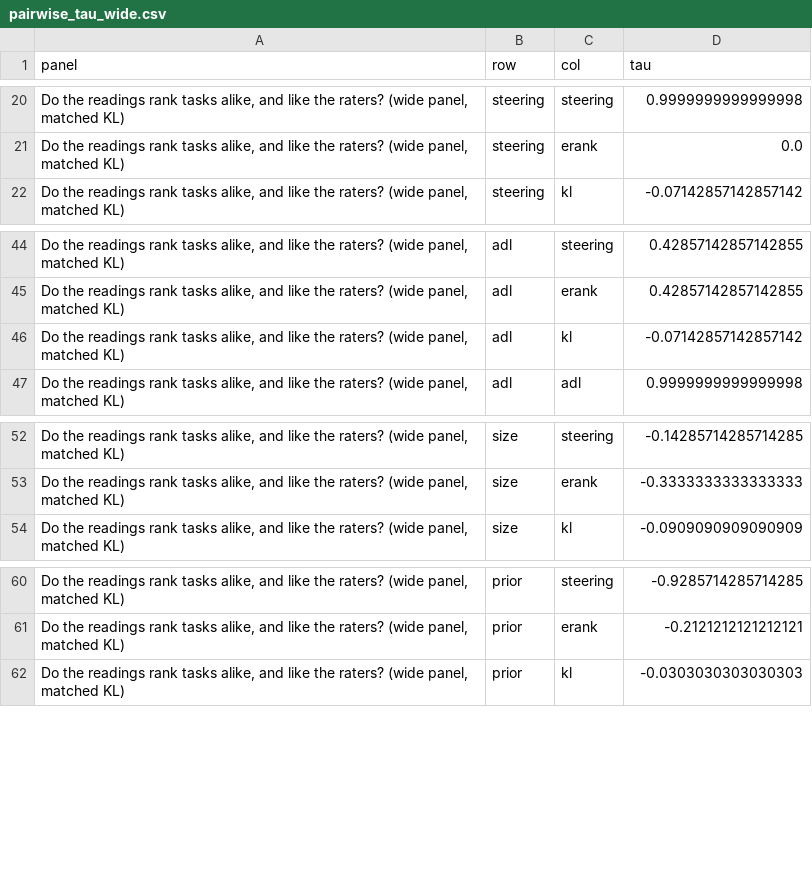
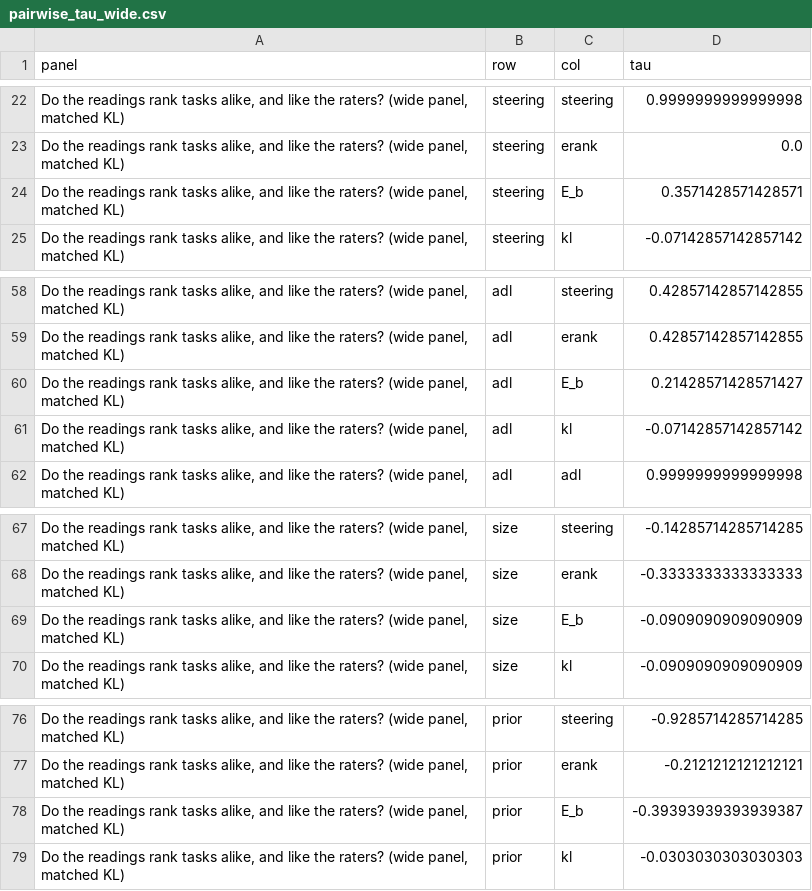
Before and after one commit to edwinagnew/commute-vpd, a CSV file: experiments/convergence_panel/figures/pairwise_tau_wide.csv, drawn as a sheet; only a part is shown, gaps mark what is left out; the diff covers the shown part only.

```diff
--- a/experiments/convergence_panel/figures/pairwise_tau_wide.csv
+++ b/experiments/convergence_panel/figures/pairwise_tau_wide.csv
@@ -21,2 +23,3 @@ panel,row,col,tau
 "Do the readings rank tasks alike, and like the raters? (wide panel, matched KL)",steering,erank,0.0
+"Do the readings rank tasks alike, and like the raters? (wide panel, matched KL)",steering,E_b,0.3571428571428571
 "Do the readings rank tasks alike, and like the raters? (wide panel, matched KL)",steering,kl,-0.07142857142857142
@@ -45,2 +59,3 @@ panel,row,col,tau
 "Do the readings rank tasks alike, and like the raters? (wide panel, matched KL)",adl,erank,0.42857142857142855
+"Do the readings rank tasks alike, and like the raters? (wide panel, matched KL)",adl,E_b,0.21428571428571427
 "Do the readings rank tasks alike, and like the raters? (wide panel, matched KL)",adl,kl,-0.07142857142857142
@@ -53,2 +68,3 @@ panel,row,col,tau
 "Do the readings rank tasks alike, and like the raters? (wide panel, matched KL)",size,erank,-0.3333333333333333
+"Do the readings rank tasks alike, and like the raters? (wide panel, matched KL)",size,E_b,-0.0909090909090909
 "Do the readings rank tasks alike, and like the raters? (wide panel, matched KL)",size,kl,-0.0909090909090909
@@ -61,2 +77,3 @@ panel,row,col,tau
 "Do the readings rank tasks alike, and like the raters? (wide panel, matched KL)",prior,erank,-0.2121212121212121
+"Do the readings rank tasks alike, and like the raters? (wide panel, matched KL)",prior,E_b,-0.39393939393939387
 "Do the readings rank tasks alike, and like the raters? (wide panel, matched KL)",prior,kl,-0.0303030303030303
```
Also changed, not shown: 13 added rows elsewhere in this file, experiments/convergence_panel/figures/hope1.csv, 9 other files.
